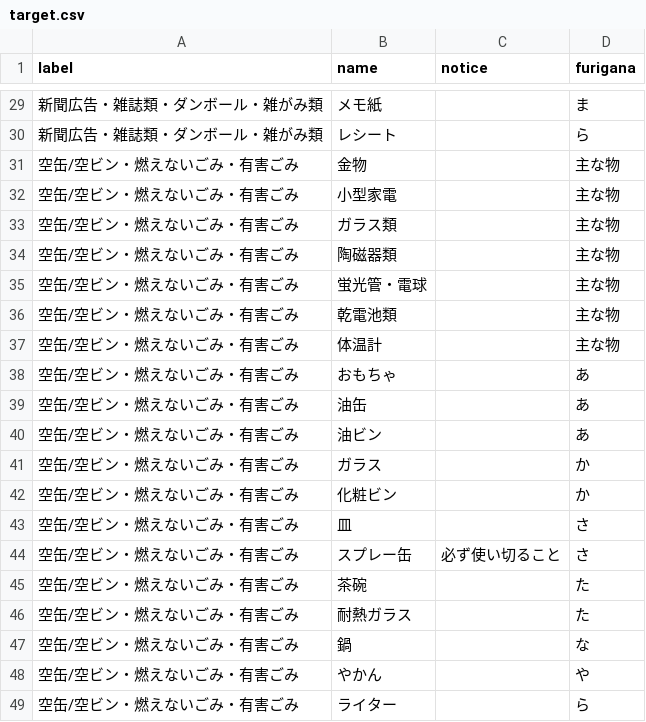
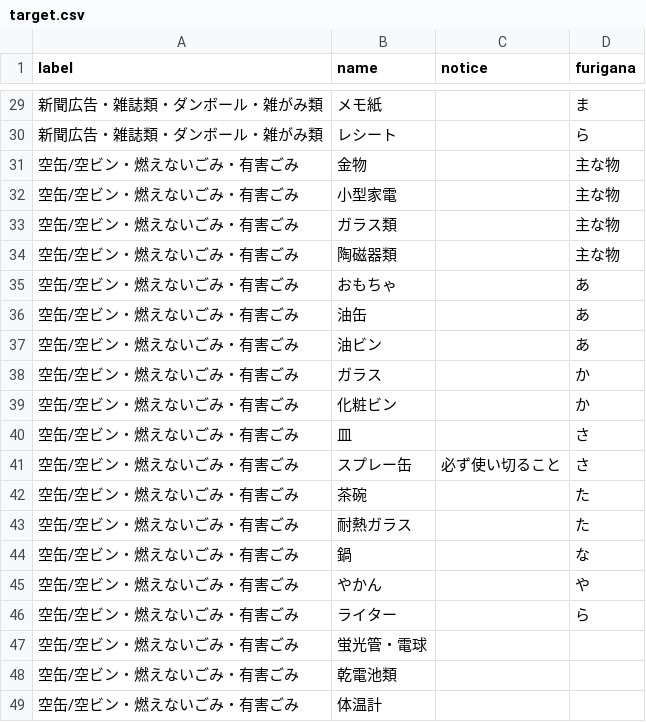
Before and after one commit to codeforsaga/5374_2, a CSV file: data/target.csv, drawn as a sheet; only a part is shown, gaps mark what is left out; removed rows and columns are numbered as before the commit, all else as after; the diff names each change by its address in the sheet, - before the commit and + after, or states it on an @@ line.

Commit message:
Update target.csv

```diff
--- a/data/target.csv
+++ b/data/target.csv
-row 35: 空缶/空ビン・燃えないごみ・有害ごみ | 蛍光管・電球 |  | 主な物
-row 36: 空缶/空ビン・燃えないごみ・有害ごみ | 乾電池類 |  | 主な物
-row 37: 空缶/空ビン・燃えないごみ・有害ごみ | 体温計 |  | 主な物
+row 47: 空缶/空ビン・燃えないごみ・有害ごみ | 蛍光管・電球
+row 48: 空缶/空ビン・燃えないごみ・有害ごみ | 乾電池類
+row 49: 空缶/空ビン・燃えないごみ・有害ごみ | 体温計
```
